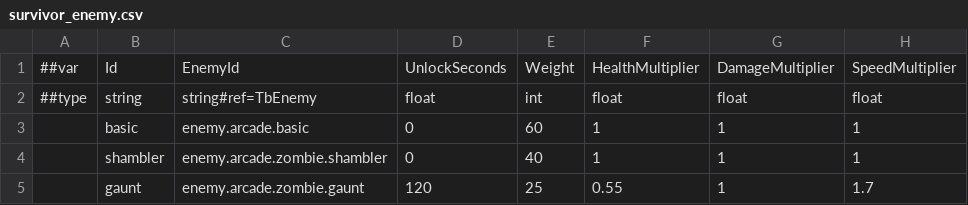
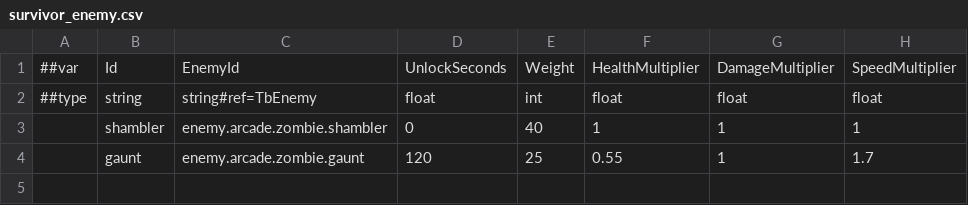
Before and after one commit to godspacecc/FirepowerLoop, a CSV file: Config/DataCsv/survivor_enemy.csv, drawn as a sheet; the diff names each change by its address in the sheet, - before the commit and + after, or states it on an @@ line.

```diff
--- a/Config/DataCsv/survivor_enemy.csv
+++ b/Config/DataCsv/survivor_enemy.csv
-row 3:  | basic | enemy.arcade.basic | 0 | 60 | 1 | 1 | 1
```
Also changed, not shown: 11 other files.
